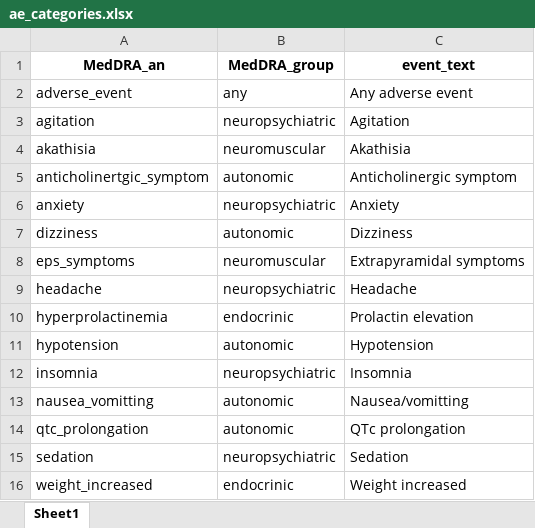
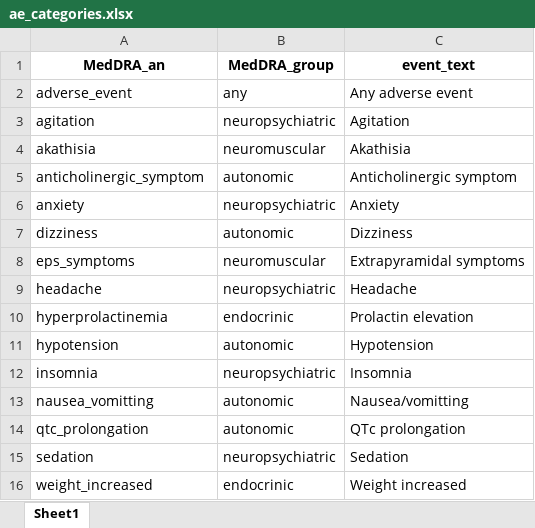
Before and after one commit to covidence/LSR3_taar1_H, an Excel workbook: data/ae_categories.xlsx, sheet Sheet1, drawn as a sheet; values as stored, in another font and other column widths than the file's, no borders; the diff names each change by its address in the sheet, - before the commit and + after, or states it on an @@ line.

Commit message:
Updated the analysis.R by including risk of biases and data for the SoE tables
Major revisions:
1) Including risk of bias assessments in the meta objects for all outcomes
2) Creating a big dataframe with summary data for all outcomes that cna be useful for the SoE tables (this need to be finalized).
To do: To finalize the R markdown afterwards.

```diff
--- a/data/ae_categories.xlsx (sheet Sheet1)
+++ b/data/ae_categories.xlsx (sheet Sheet1)
-A5 (MedDRA_an): anticholinertgic_symptom
+A5 (MedDRA_an): anticholinergic_symptom
```
Also changed, not shown: data/LSR3_H_2024-01-22.xlsx, data/data_2024-01-22_LSR3_H.xlsx, 6 other files.
